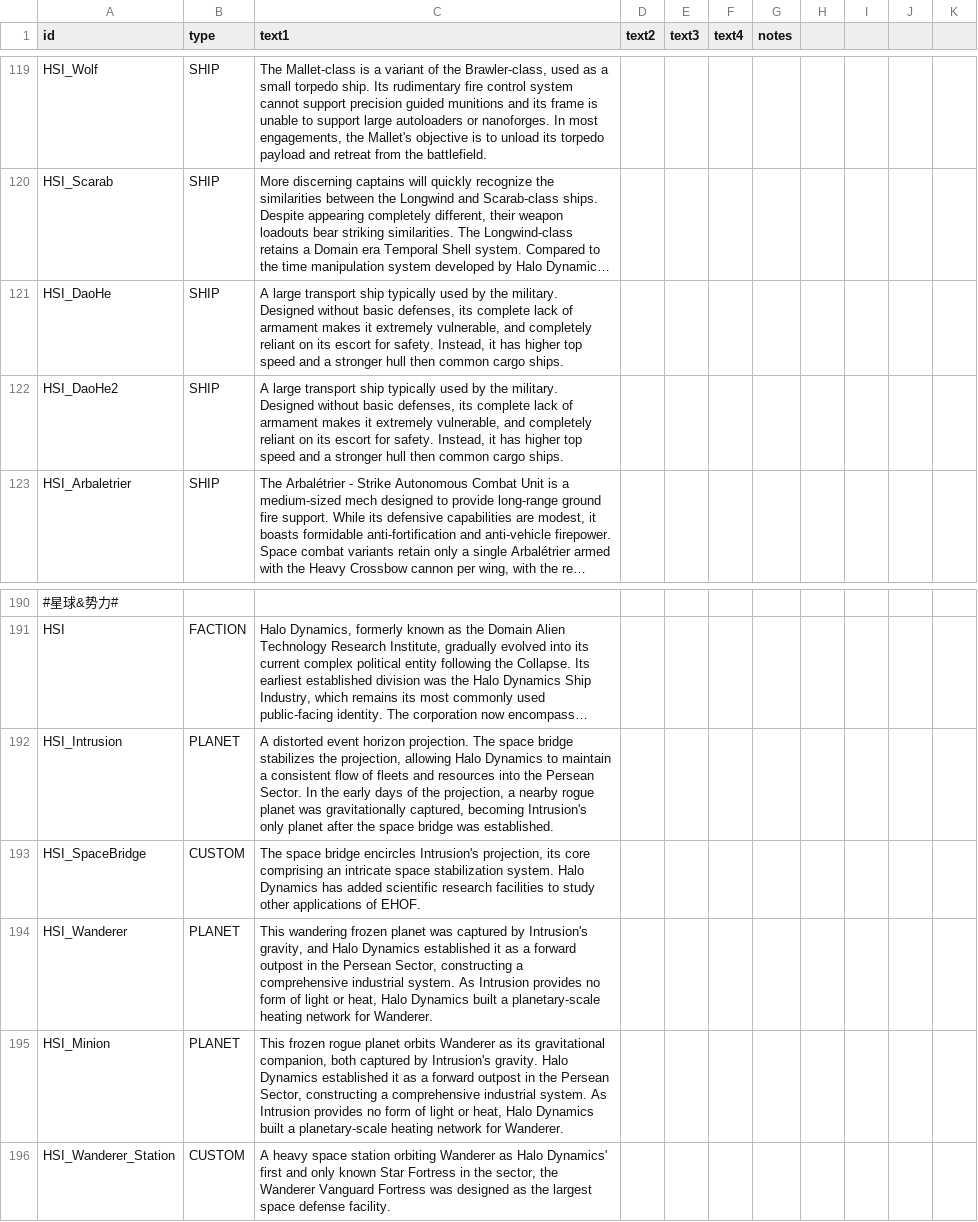
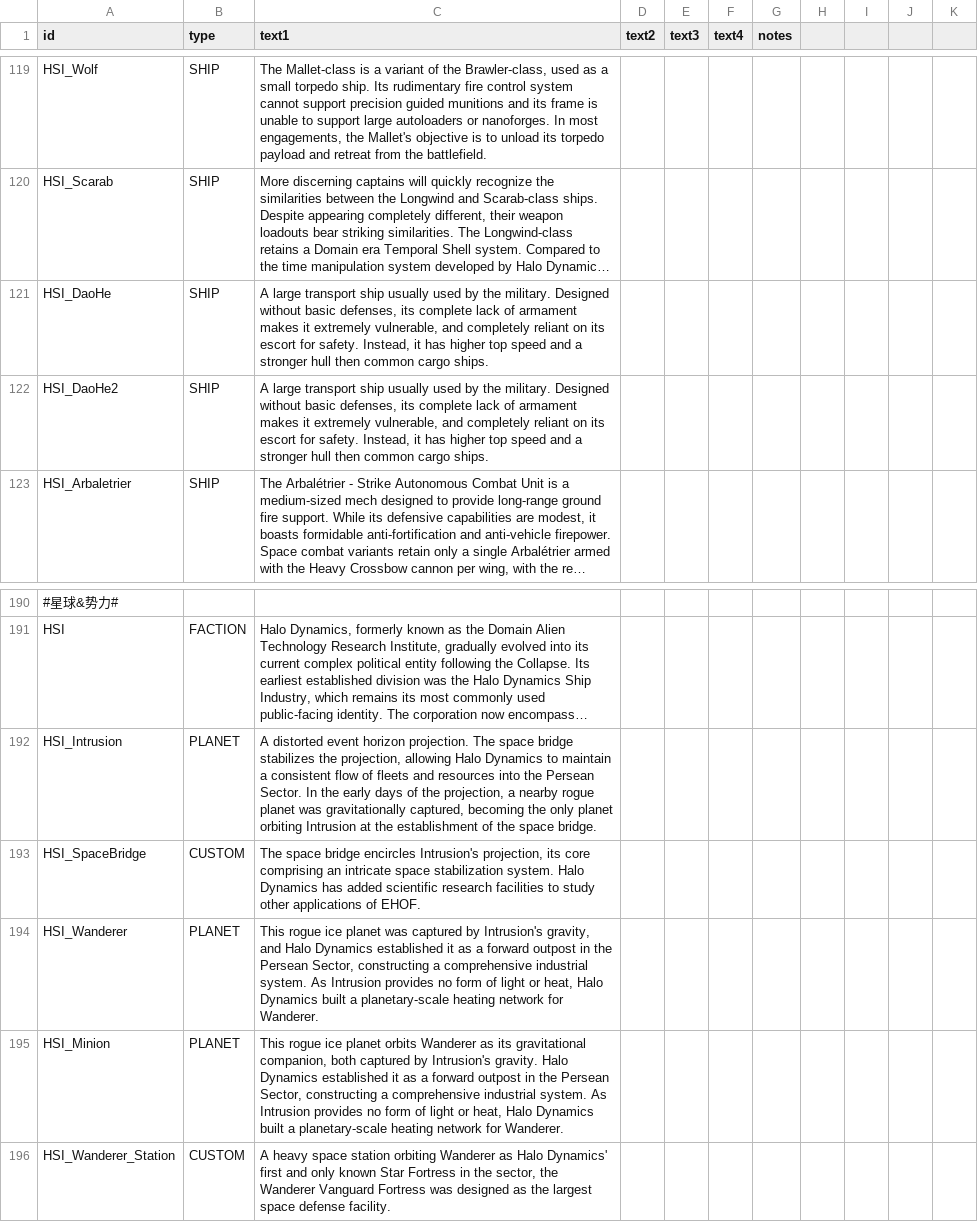
Before and after one commit to persocom01/HaloDynamicsShipIndustry_EN, a CSV file: data/strings/descriptions.csv, drawn as a sheet; only a part is shown, gaps mark what is left out; long unchanged cells end in …; the diff names each change by its address in the sheet, - before the commit and + after, or states it on an @@ line.

```diff
--- a/data/strings/descriptions.csv
+++ b/data/strings/descriptions.csv
-C121:C122 (text1): …transport ship typically used by…
+C121:C122 (text1): …transport ship usually used by…
-C192 (text1): …captured, becoming Intrusion's only planet after the space bridge was established.
+C192 (text1): …captured, becoming the only planet orbiting Intrusion at the establishment of the space bridge.
-C194 (text1): This wandering frozen planet was…
+C194 (text1): This rogue ice planet was…
-C195 (text1): This frozen rogue planet orbits…
+C195 (text1): This rogue ice planet orbits…
```
Also changed, not shown: data/hullmods/hull_mods.csv, 6 other files.
